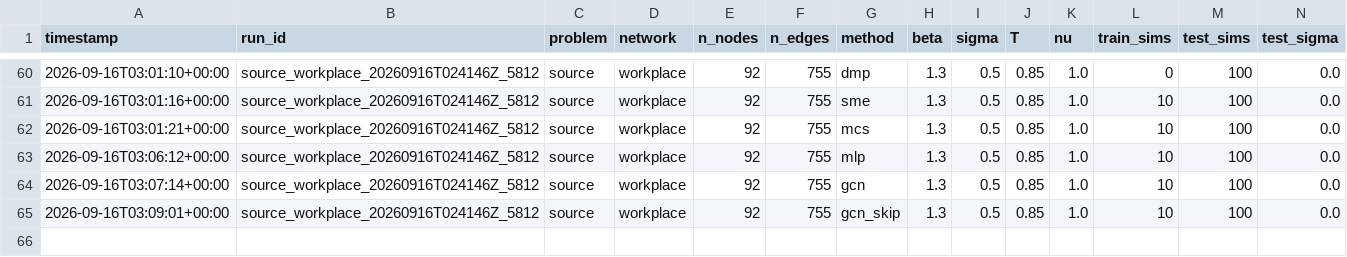
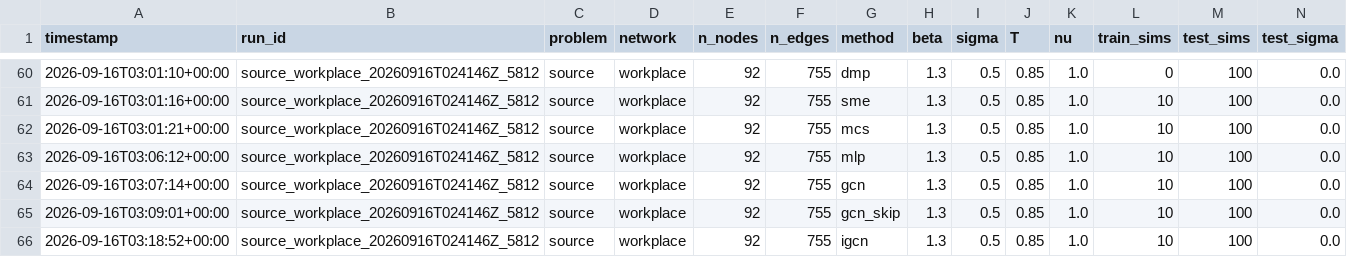
Before and after one commit to vinhqdang/trace_e, a CSV file: results/summary_source.csv, drawn as a sheet; only a part is shown, gaps mark what is left out; rows hold the shown columns only; the diff names each change by its address in the sheet, - before the commit and + after, or states it on an @@ line.

Commit message:
Log source-detection results for workplace

```diff
--- a/results/summary_source.csv
+++ b/results/summary_source.csv
+row 66: 2026-09-16T03:18:52+00:00 | source_workplace_20260916T024146Z_5812 | source | workplace | 92 | 755 | igcn | 1.3 | 0.5 | 0.85 | 1.0 | 10 | 100 | 0.0
```
Also changed, not shown: 2 other files.
